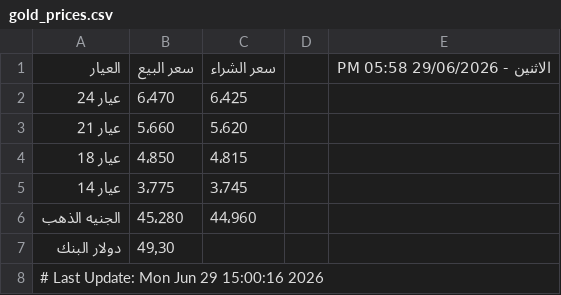
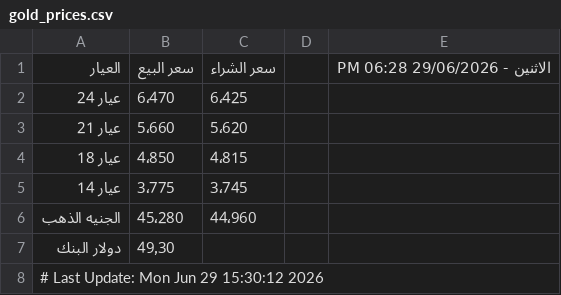
Before and after one commit to abodaapp-hash/-update_gold_prices.py, a CSV file: data/gold_prices.csv, drawn as a sheet.

```diff
--- a/data/gold_prices.csv
+++ b/data/gold_prices.csv
@@ -1,2 +1,2 @@
-العيار,سعر البيع,سعر الشراء,,الاثنين - 29/06/2026 05:58 PM
+العيار,سعر البيع,سعر الشراء,,الاثنين - 29/06/2026 06:28 PM
 عيار 24,6٬470,6٬425,,
@@ -7,2 +7,2 @@
 دولار البنك,49٫30,,,
-# Last Update: Mon Jun 29 15:00:16 2026
+# Last Update: Mon Jun 29 15:30:12 2026
```
